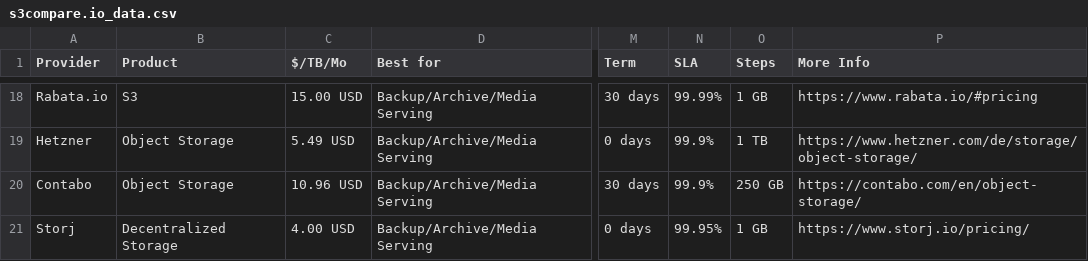
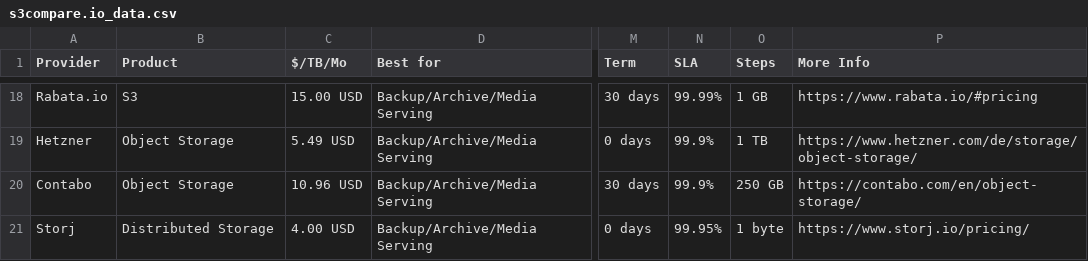
Before and after one commit to zeroservices/s3compare.io_data, a CSV file: s3compare.io_data.csv, drawn as a sheet; only a part is shown, gaps mark what is left out; the diff names each change by its address in the sheet, - before the commit and + after, or states it on an @@ line.

Commit message:
fix storj product name, switch to byte-hours

```diff
--- a/s3compare.io_data.csv
+++ b/s3compare.io_data.csv
-B21 (Product): Decentralized Storage
+B21 (Product): Distributed Storage
-O21 (Steps): 1 GB
+O21 (Steps): 1 byte
```
